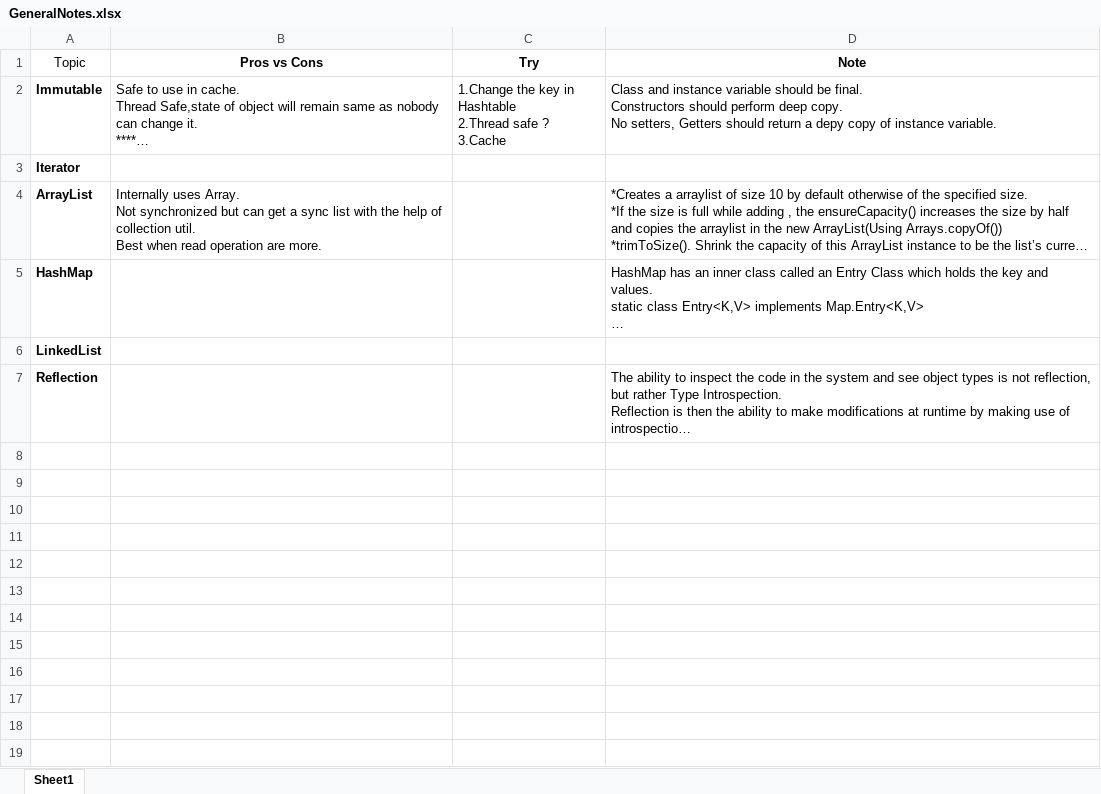
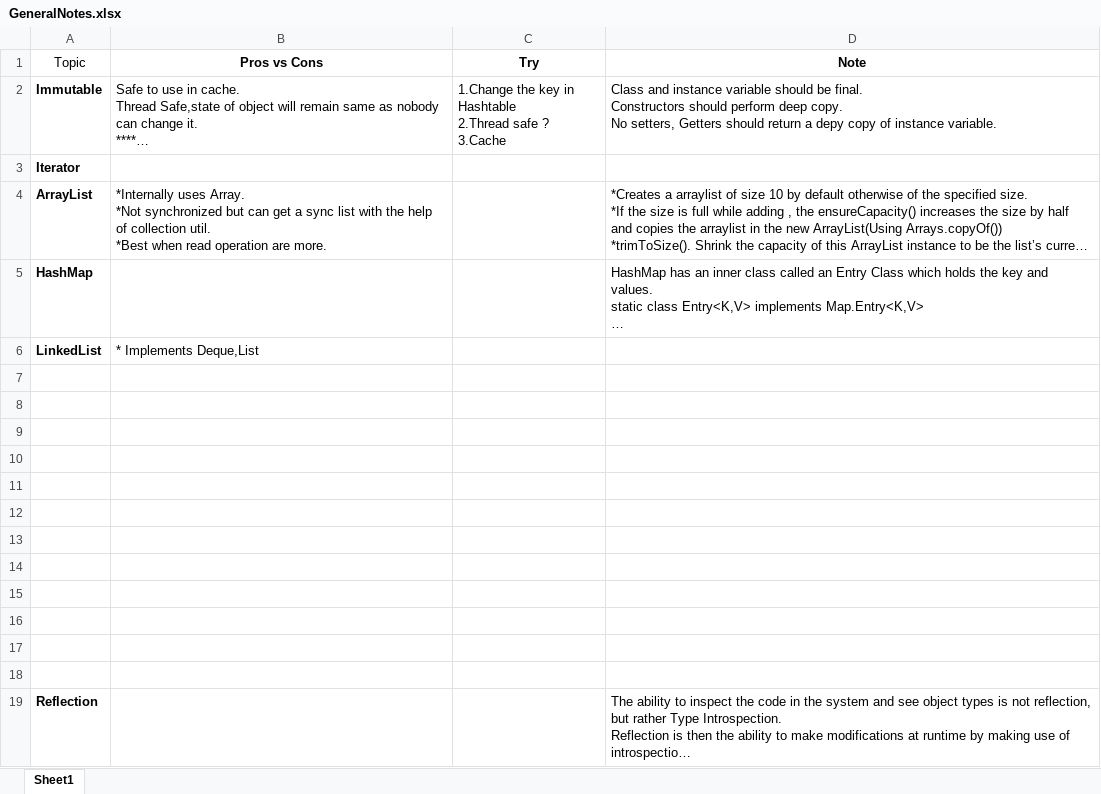
Before and after one commit to JamesTharakan/cognitiveLearning, an Excel workbook: GeneralNotes.xlsx, sheet Sheet1, drawn as a sheet; long unchanged cells end in …; values as stored, in another font and other column widths than the file's, no borders; ↵ is a line break in a cell; the diff names each change by its address in the sheet, - before the commit and + after, or states it on an @@ line.

Commit message:
update

```diff
--- a/GeneralNotes.xlsx (sheet Sheet1)
+++ b/GeneralNotes.xlsx (sheet Sheet1)
-B4 (Pros vs Cons): Internally uses Array. ↵ Not synchronized but can get a sync list with the help of collection util. ↵ Best when read…
+B4 (Pros vs Cons): *Internally uses Array. ↵ *Not synchronized but can get a sync list with the help of collection util. ↵ *Best when read…
-B6 (Pros vs Cons): (empty)
+B6 (Pros vs Cons): * Implements Deque,List
+row 7: (empty)
+row 8: (empty)
+row 9: (empty)
+row 10: (empty)
+row 11: (empty)
+row 12: (empty)
+row 13: (empty)
+row 14: (empty)
+row 15: (empty)
+row 16: (empty)
+row 17: (empty)
+row 18: (empty)
```
